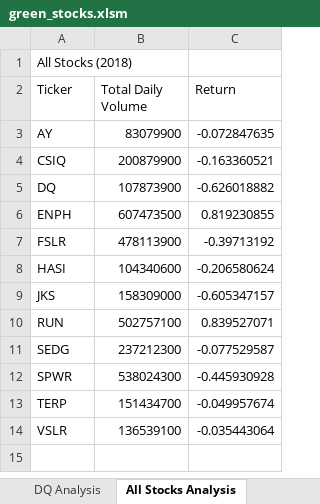
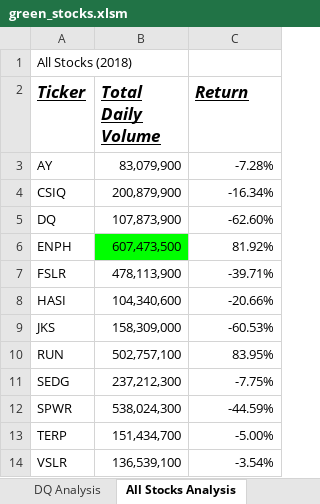
Before and after one commit to avhadrohini163/Stock-Analysis, an Excel workbook: green_stocks.xlsm, sheet All Stocks Analysis, drawn as a sheet; values as stored, in another font and other column widths than the file's, no borders; the diff names each change by its address in the sheet, - before the commit and + after, or states it on an @@ line.

Commit message:
Cells Formatting on All Stocks Analysis
Color Formatting, Numeric Formatting done on All Stocks Analysis worksheet

```diff
--- a/green_stocks.xlsm (sheet All Stocks Analysis)
+++ b/green_stocks.xlsm (sheet All Stocks Analysis)
@@ A2:C2 bold: off → on, italic: off → on, underline: off → on, text size: larger @@
-B3 (Total Daily Volume): 83079900
+B3 (Total Daily Volume): 83,079,900
-C3 (Return): -0.072847635
+C3 (Return): -7.28%
-B4 (Total Daily Volume): 200879900
+B4 (Total Daily Volume): 200,879,900
-C4 (Return): -0.163360521
+C4 (Return): -16.34%
-B5 (Total Daily Volume): 107873900
+B5 (Total Daily Volume): 107,873,900
-C5 (Return): -0.626018882
+C5 (Return): -62.60%
-B6 (Total Daily Volume): 607473500
+B6 (Total Daily Volume): 607,473,500
-B6 fill: none
+B6 fill: #00FF00
-C6 (Return): 0.819230855
+C6 (Return): 81.92%
-B7 (Total Daily Volume): 478113900
+B7 (Total Daily Volume): 478,113,900
-C7 (Return): -0.39713192
+C7 (Return): -39.71%
-B8 (Total Daily Volume): 104340600
+B8 (Total Daily Volume): 104,340,600
-C8 (Return): -0.206580624
+C8 (Return): -20.66%
-B9 (Total Daily Volume): 158309000
+B9 (Total Daily Volume): 158,309,000
-C9 (Return): -0.605347157
+C9 (Return): -60.53%
-B10 (Total Daily Volume): 502757100
+B10 (Total Daily Volume): 502,757,100
-C10 (Return): 0.839527071
+C10 (Return): 83.95%
-B11 (Total Daily Volume): 237212300
+B11 (Total Daily Volume): 237,212,300
-C11 (Return): -0.077529587
+C11 (Return): -7.75%
-B12 (Total Daily Volume): 538024300
+B12 (Total Daily Volume): 538,024,300
-C12 (Return): -0.445930928
+C12 (Return): -44.59%
-B13 (Total Daily Volume): 151434700
+B13 (Total Daily Volume): 151,434,700
-C13 (Return): -0.049957674
+C13 (Return): -5.00%
-B14 (Total Daily Volume): 136539100
+B14 (Total Daily Volume): 136,539,100
-C14 (Return): -0.035443064
+C14 (Return): -3.54%
```
